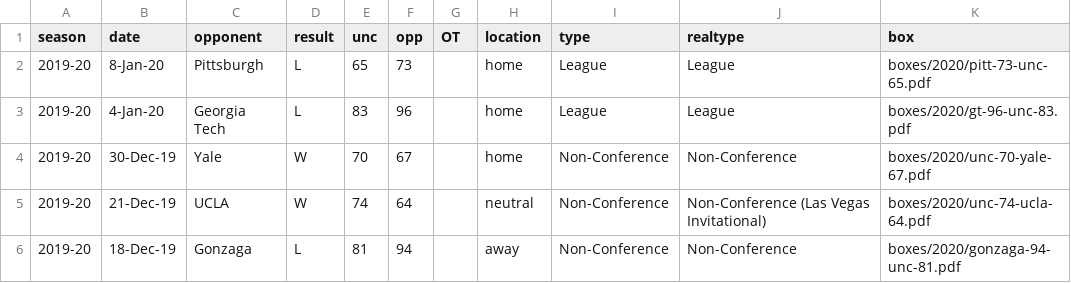
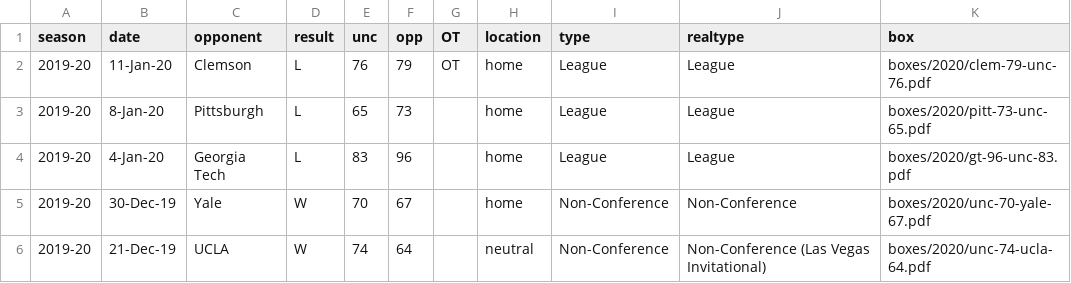
Before and after one commit to gallochris/dadgum-shiny, a CSV file: data/boxes.csv, drawn as a sheet; only a part is shown; the shorter side is filled out with more unchanged rows.

```diff
--- a/data/boxes.csv
+++ b/data/boxes.csv
@@ -1,2 +1,3 @@
 season,date,opponent,result,unc,opp,OT,location,type,realtype,box
+2019-20,11-Jan-20,Clemson,L,76,79,OT,home,League,League,boxes/2020/clem-79-unc-76.pdf
 2019-20,8-Jan-20,Pittsburgh,L,65,73,,home,League,League,boxes/2020/pitt-73-unc-65.pdf
```
Also changed, not shown: data/defshots.csv, data/factors.csv, 4 other files.
